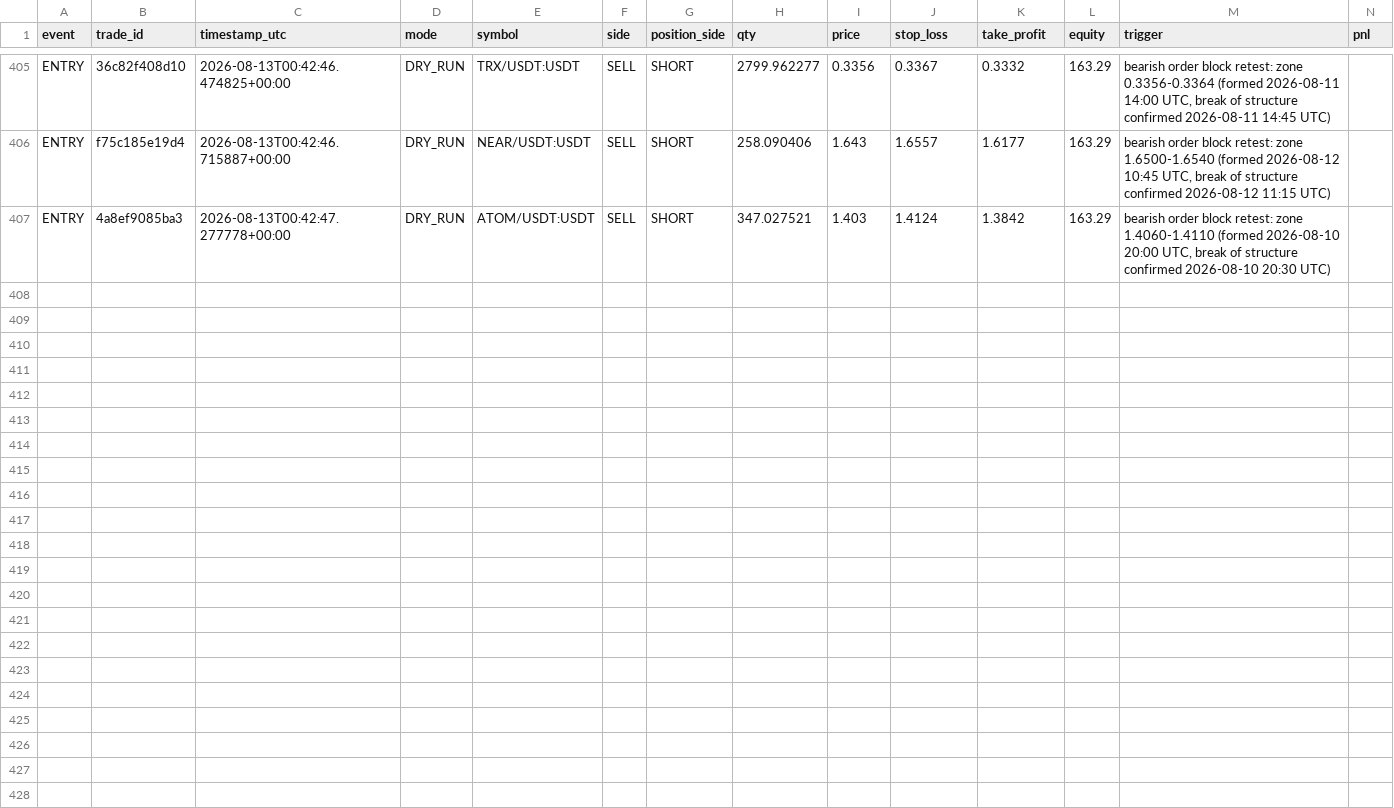
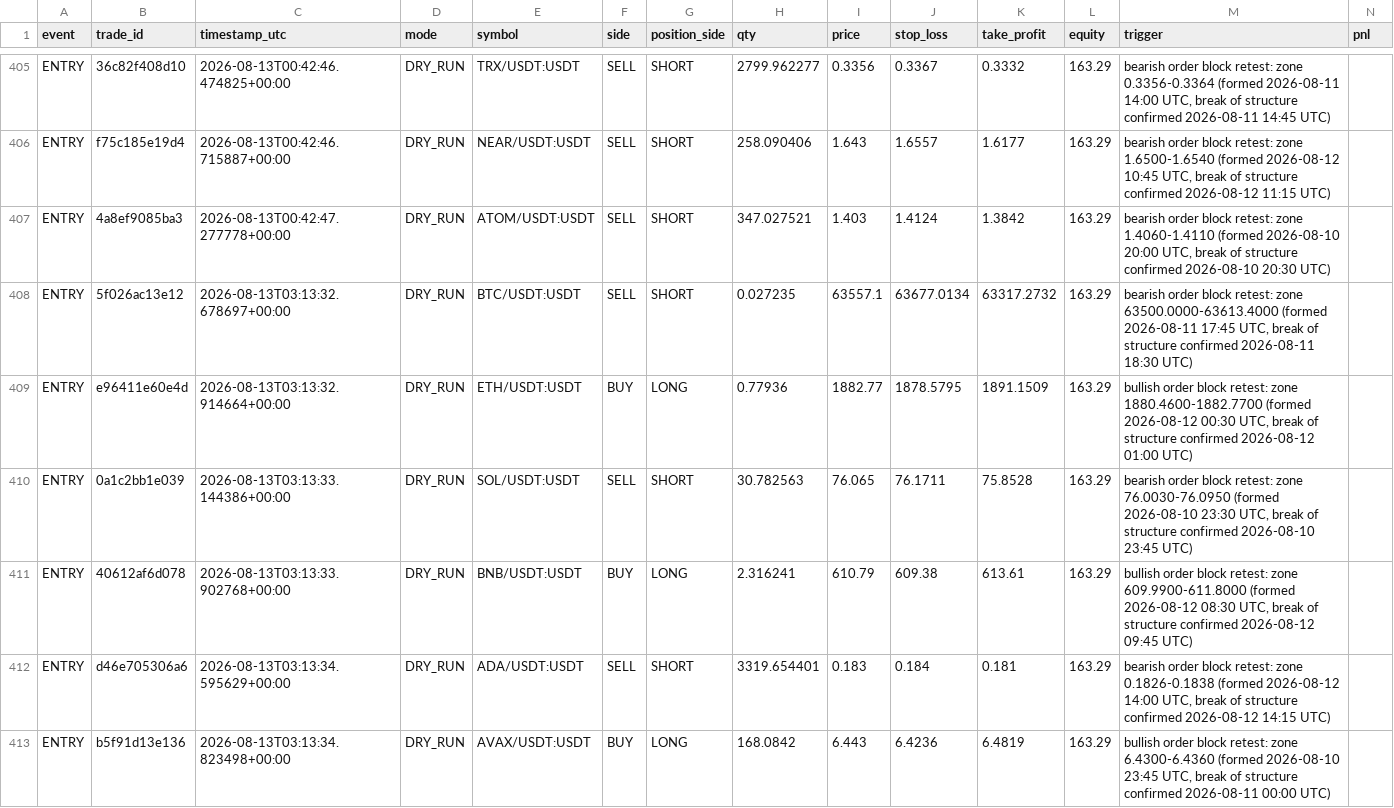
Before and after one commit to MatveevIlya1995/bingx-order-block-bot, a CSV file: data/trades.csv, drawn as a sheet; only a part is shown, gaps mark what is left out; rows hold the shown columns only; the diff covers the shown part only; the diff names each change by its address in the sheet, - before the commit and + after, or states it on an @@ line.

```diff
--- a/data/trades.csv
+++ b/data/trades.csv
+row 408: ENTRY | 5f026ac13e12 | 2026-08-13T03:13:32.678697+00:00 | DRY_RUN | BTC/USDT:USDT | SELL | SHORT | 0.027235 | 63557.1 | 63677.0134 | 63317.2732 | 163.29 | bearish order block retest: zone 63500.0000-63613.4000 (formed 2026-08-11 17:45 UTC, break of structure confirmed 2026-08-11 18:30 UTC)
+row 409: ENTRY | e96411e60e4d | 2026-08-13T03:13:32.914664+00:00 | DRY_RUN | ETH/USDT:USDT | BUY | LONG | 0.77936 | 1882.77 | 1878.5795 | 1891.1509 | 163.29 | bullish order block retest: zone 1880.4600-1882.7700 (formed 2026-08-12 00:30 UTC, break of structure confirmed 2026-08-12 01:00 UTC)
+row 410: ENTRY | 0a1c2bb1e039 | 2026-08-13T03:13:33.144386+00:00 | DRY_RUN | SOL/USDT:USDT | SELL | SHORT | 30.782563 | 76.065 | 76.1711 | 75.8528 | 163.29 | bearish order block retest: zone 76.0030-76.0950 (formed 2026-08-10 23:30 UTC, break of structure confirmed 2026-08-10 23:45 UTC)
+row 411: ENTRY | 40612af6d078 | 2026-08-13T03:13:33.902768+00:00 | DRY_RUN | BNB/USDT:USDT | BUY | LONG | 2.316241 | 610.79 | 609.38 | 613.61 | 163.29 | bullish order block retest: zone 609.9900-611.8000 (formed 2026-08-12 08:30 UTC, break of structure confirmed 2026-08-12 09:45 UTC)
+row 412: ENTRY | d46e705306a6 | 2026-08-13T03:13:34.595629+00:00 | DRY_RUN | ADA/USDT:USDT | SELL | SHORT | 3319.654401 | 0.183 | 0.184 | 0.181 | 163.29 | bearish order block retest: zone 0.1826-0.1838 (formed 2026-08-12 14:00 UTC, break of structure confirmed 2026-08-12 14:15 UTC)
+row 413: ENTRY | b5f91d13e136 | 2026-08-13T03:13:34.823498+00:00 | DRY_RUN | AVAX/USDT:USDT | BUY | LONG | 168.0842 | 6.443 | 6.4236 | 6.4819 | 163.29 | bullish order block retest: zone 6.4300-6.4360 (formed 2026-08-10 23:45 UTC, break of structure confirmed 2026-08-11 00:00 UTC)
```
Also changed, not shown: 6 added rows elsewhere in this file.
